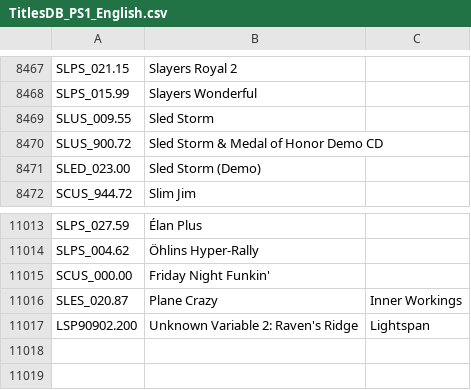
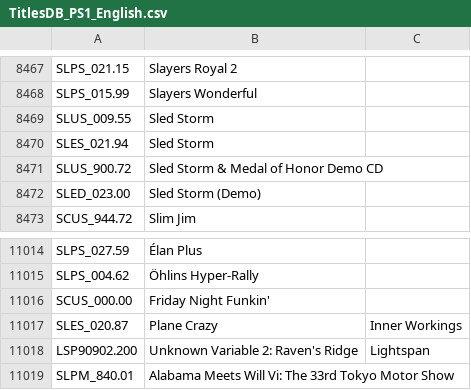
Before and after one commit to CosmicScale/PSBBN-Definitive-English-Patch, a CSV file: scripts/helper/TitlesDB_PS1_English.csv, drawn as a sheet; only a part is shown, gaps mark what is left out; the diff names each change by its address in the sheet, - before the commit and + after, or states it on an @@ line.

```diff
--- a/scripts/helper/TitlesDB_PS1_English.csv
+++ b/scripts/helper/TitlesDB_PS1_English.csv
+row 8470: SLES_021.94 | Sled Storm
+row 11019: SLPM_840.01 | Alabama Meets Will Vi: The 33rd Tokyo Motor Show
```
Also changed, not shown: scripts/helper/AppDB.csv, scripts/helper/ArtDB.csv, 1 other file.
